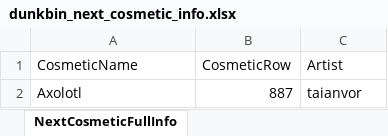
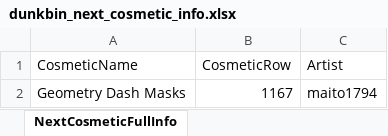
Before and after one commit to WUOTE/dunkbin-stats-images, an Excel workbook: public/sheets/dunkbin_next_cosmetic_info.xlsx, sheet NextCosmeticFullInfo, drawn as a sheet; values as stored, in another font and other column widths than the file's, no borders; removed rows and columns are numbered as before the commit, all else as after; the diff names each change by its address in the sheet, - before the commit and + after, or states it on an @@ line.

Commit message:
update next cosmetic and next cosmetic artist

```diff
--- a/public/sheets/dunkbin_next_cosmetic_info.xlsx (sheet NextCosmeticFullInfo)
+++ b/public/sheets/dunkbin_next_cosmetic_info.xlsx (sheet NextCosmeticFullInfo)
-row 2: Axolotl | 887 | taianvor
+row 2: Geometry Dash Masks | 1167 | maito1794
```
Also changed, not shown: public/sheets/dunkbin_next_cosmetic_artist.xlsx, public/sheets/dunkbin_next_cosmetic_name.xlsx.
